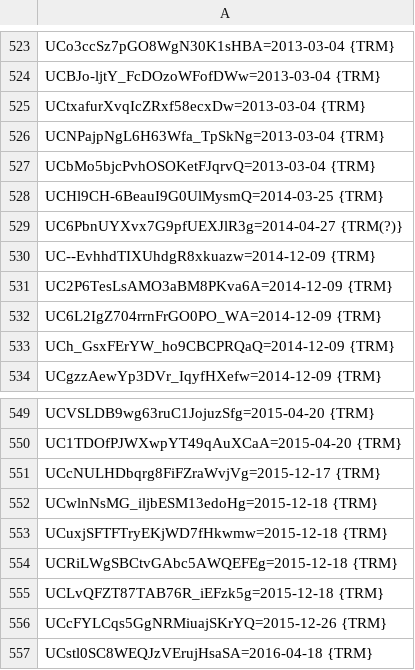
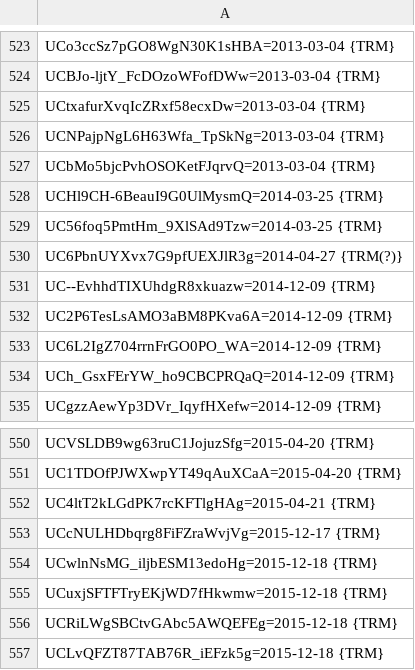
Before and after one commit to FeignedAccomplice/YOUTUBOTS, a CSV file: KB.CSV, drawn as a sheet; only a part is shown, gaps mark what is left out; the shorter side is filled out with more unchanged rows; the diff covers the shown part only; the diff names each change by its address in the sheet, - before the commit and + after, or states it on an @@ line.

```diff
--- a/KB.CSV
+++ b/KB.CSV
+row 529: UC56foq5PmtHm_9XlSAd9Tzw=2014-03-25 {TRM}
+row 552: UC4ltT2kLGdPK7rcKFTlgHAg=2015-04-21 {TRM}
```
Also changed, not shown: 19 added rows elsewhere in this file.
